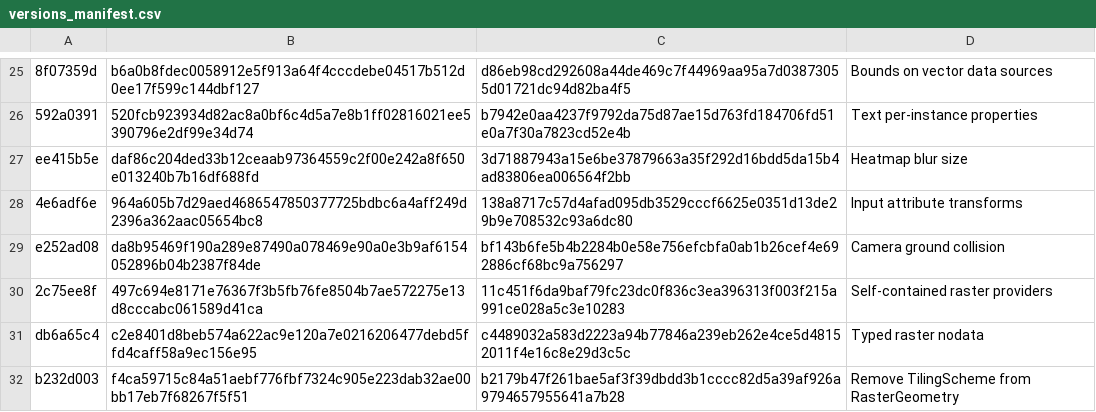
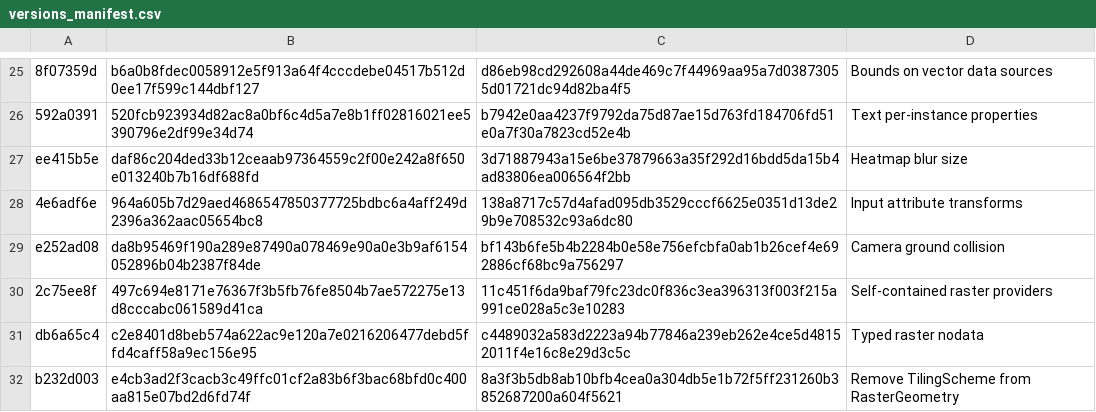
Before and after one commit to siradel-oss/horizon, a CSV file: hrz/proto/history/versions_manifest.csv, drawn as a sheet; only a part is shown, gaps mark what is left out.

```diff
--- a/hrz/proto/history/versions_manifest.csv
+++ b/hrz/proto/history/versions_manifest.csv
@@ -31,2 +31,2 @@
 "db6a65c4","c2e8401d8beb574a622ac9e120a7e0216206477debd5ffd4caff58a9ec156e95","c4489032a583d2223a94b77846a239eb262e4ce5d48152011f4e16c8e29d3c5c","Typed raster nodata"
-"b232d003","f4ca59715c84a51aebf776fbf7324c905e223dab32ae00bb17eb7f68267f5f51","b2179b47f261bae5af3f39dbdd3b1cccc82d5a39af926a9794657955641a7b28","Remove TilingScheme from RasterGeometry"
+"b232d003","e4cb3ad2f3cacb3c49ffc01cf2a83b6f3bac68bfd0c400aa815e07bd2d6fd74f","8a3f3b5db8ab10bfb4cea0a304db5e1b72f5ff231260b3852687200a604f5621","Remove TilingScheme from RasterGeometry"
```
Also changed, not shown: 28 other files.
